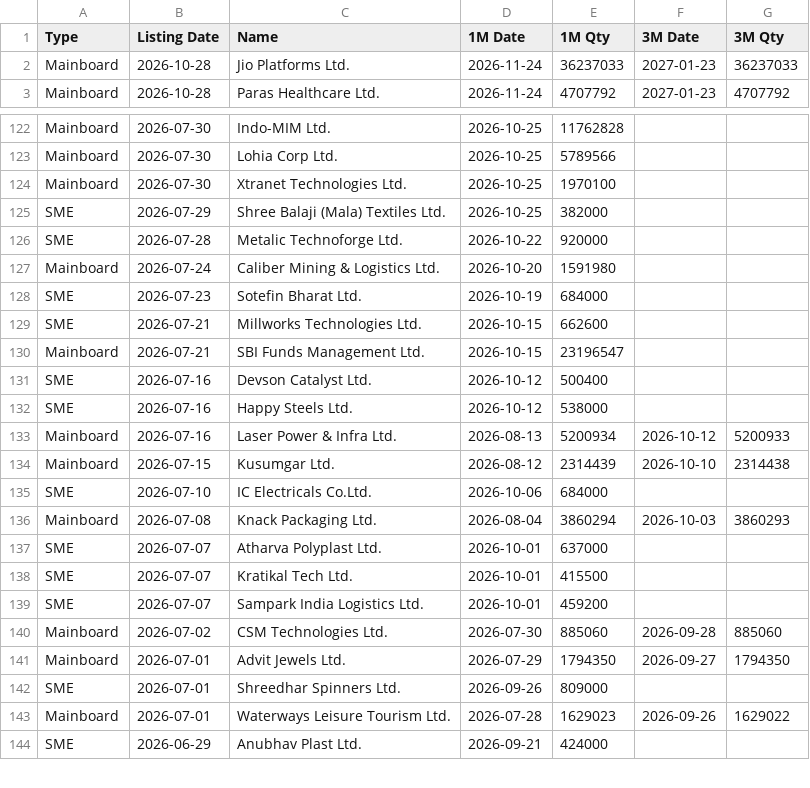
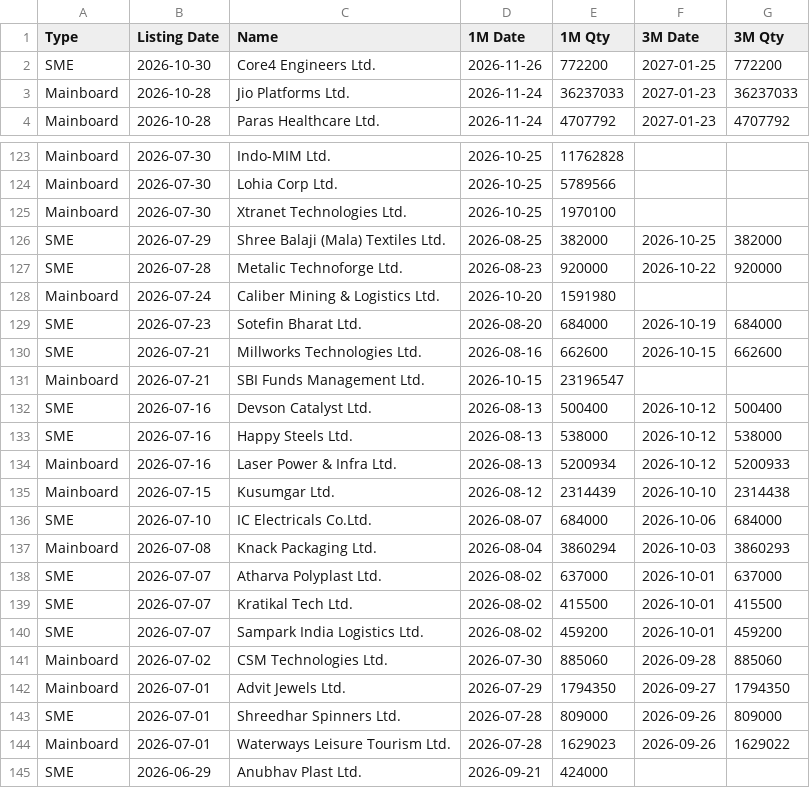
Before and after one commit to vineetsm999-byte/ipo---lockin, a CSV file: lockin_data.csv, drawn as a sheet; only a part is shown, gaps mark what is left out; the diff covers the shown part only.

```diff
--- a/lockin_data.csv
+++ b/lockin_data.csv
@@ -1,2 +1,3 @@
 Type,Listing Date,Name,1M Date,1M Qty,3M Date,3M Qty
+SME,2026-10-30,Core4 Engineers Ltd.,2026-11-26,772200,2027-01-25,772200
 Mainboard,2026-10-28,Jio Platforms Ltd.,2026-11-24,36237033,2027-01-23,36237033
@@ -124,20 +125,20 @@ Mainboard,2026-07-30,Lohia Corp Ltd.,2026-10-25,5789566,,
 Mainboard,2026-07-30,Xtranet Technologies Ltd.,2026-10-25,1970100,,
-SME,2026-07-29,Shree Balaji (Mala) Textiles Ltd.,2026-10-25,382000,,
-SME,2026-07-28,Metalic Technoforge Ltd.,2026-10-22,920000,,
+SME,2026-07-29,Shree Balaji (Mala) Textiles Ltd.,2026-08-25,382000,2026-10-25,382000
+SME,2026-07-28,Metalic Technoforge Ltd.,2026-08-23,920000,2026-10-22,920000
 Mainboard,2026-07-24,Caliber Mining & Logistics Ltd.,2026-10-20,1591980,,
-SME,2026-07-23,Sotefin Bharat Ltd.,2026-10-19,684000,,
-SME,2026-07-21,Millworks Technologies Ltd.,2026-10-15,662600,,
+SME,2026-07-23,Sotefin Bharat Ltd.,2026-08-20,684000,2026-10-19,684000
+SME,2026-07-21,Millworks Technologies Ltd.,2026-08-16,662600,2026-10-15,662600
 Mainboard,2026-07-21,SBI Funds Management Ltd.,2026-10-15,23196547,,
-SME,2026-07-16,Devson Catalyst Ltd.,2026-10-12,500400,,
-SME,2026-07-16,Happy Steels Ltd.,2026-10-12,538000,,
+SME,2026-07-16,Devson Catalyst Ltd.,2026-08-13,500400,2026-10-12,500400
+SME,2026-07-16,Happy Steels Ltd.,2026-08-13,538000,2026-10-12,538000
 Mainboard,2026-07-16,Laser Power & Infra Ltd.,2026-08-13,5200934,2026-10-12,5200933
 Mainboard,2026-07-15,Kusumgar Ltd.,2026-08-12,2314439,2026-10-10,2314438
-SME,2026-07-10,IC Electricals Co.Ltd.,2026-10-06,684000,,
+SME,2026-07-10,IC Electricals Co.Ltd.,2026-08-07,684000,2026-10-06,684000
 Mainboard,2026-07-08,Knack Packaging Ltd.,2026-08-04,3860294,2026-10-03,3860293
-SME,2026-07-07,Atharva Polyplast Ltd.,2026-10-01,637000,,
-SME,2026-07-07,Kratikal Tech Ltd.,2026-10-01,415500,,
-SME,2026-07-07,Sampark India Logistics Ltd.,2026-10-01,459200,,
+SME,2026-07-07,Atharva Polyplast Ltd.,2026-08-02,637000,2026-10-01,637000
+SME,2026-07-07,Kratikal Tech Ltd.,2026-08-02,415500,2026-10-01,415500
+SME,2026-07-07,Sampark India Logistics Ltd.,2026-08-02,459200,2026-10-01,459200
 Mainboard,2026-07-02,CSM Technologies Ltd.,2026-07-30,885060,2026-09-28,885060
 Mainboard,2026-07-01,Advit Jewels Ltd.,2026-07-29,1794350,2026-09-27,1794350
-SME,2026-07-01,Shreedhar Spinners Ltd.,2026-09-26,809000,,
+SME,2026-07-01,Shreedhar Spinners Ltd.,2026-07-28,809000,2026-09-26,809000
 Mainboard,2026-07-01,Waterways Leisure Tourism Ltd.,2026-07-28,1629023,2026-09-26,1629022
```
Also changed, not shown: 84 edited cells elsewhere in this file.
